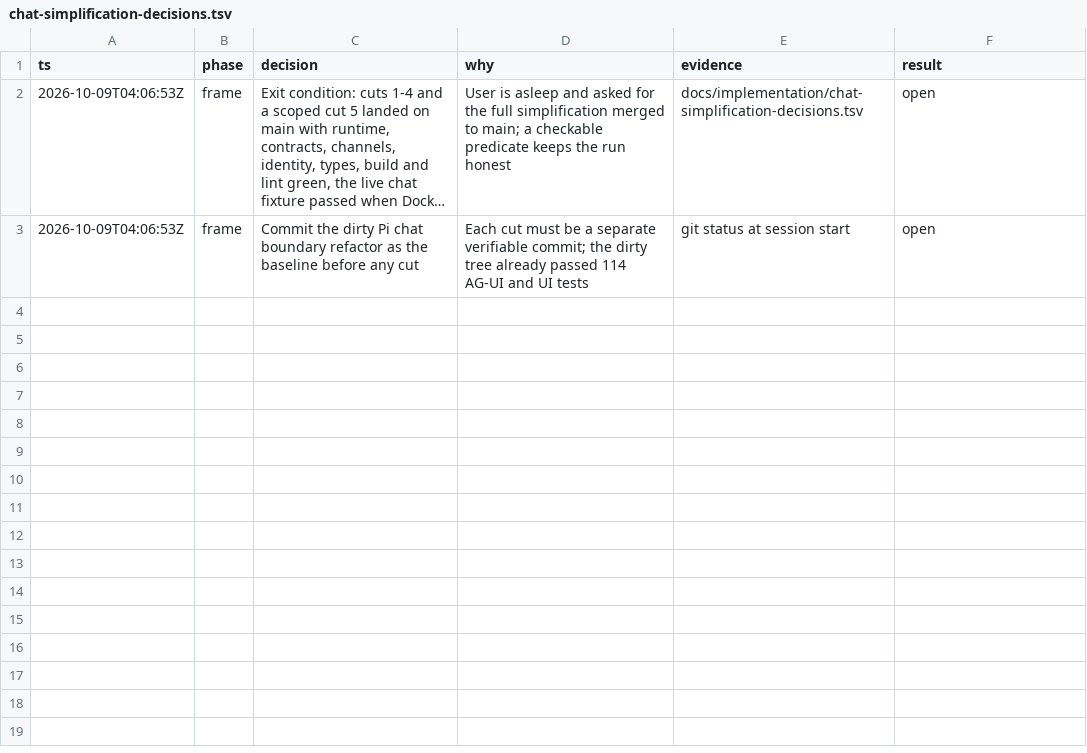
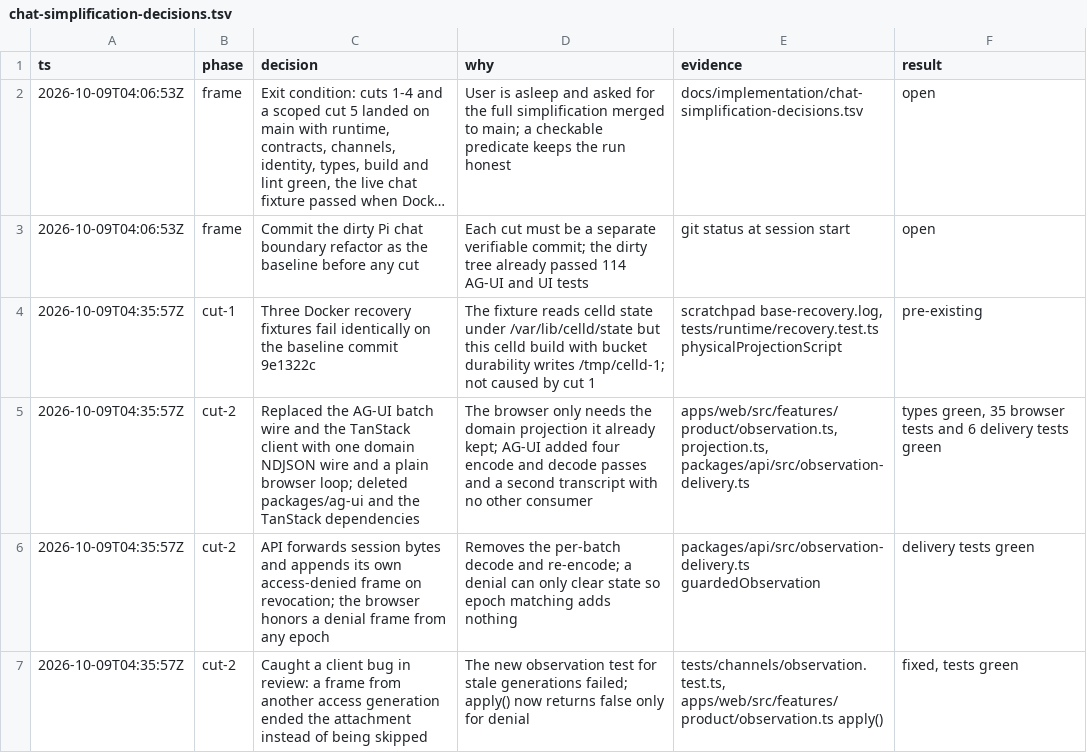
Before and after one commit to jhonsfran/cerebro, a TSV file: docs/implementation/chat-simplification-decisions.tsv, drawn as a sheet; long unchanged cells end in ….

Commit message:
refactor(chat): deliver domain frames to a plain browser client
One Pi text delta crossed four encode and decode passes: the store
stamped a domain frame, the Durable Object re-mapped it into an AG-UI
batch, the API decoded and re-encoded the batch, and the browser
decoded the chunk, re-ran the domain projection and fed TanStack a
second transcript.

The Durable Object now emits domain NDJSON only. The API authorizes on
attach, forwards the bytes, rechecks access every 2 seconds and appends
one access-denied frame on revocation. The browser reads frames in one
loop, checks epoch and sequence, applies them to the projection and
renders from projectionMessages. packages/ag-ui, the TanStack AI
packages and the AG-UI core dependency are removed.

Verified: full type check, 35 browser and panel tests, 6 delivery
tests, lint on every changed file.

```diff
--- a/docs/implementation/chat-simplification-decisions.tsv
+++ b/docs/implementation/chat-simplification-decisions.tsv
@@ -3 +3,5 @@ ts	phase	decision	why	evidence	result
 2026-10-09T04:06:53Z	frame	Commit the dirty Pi chat boundary refactor as the baseline before any cut	Each cut must be a separate verifiable commit; the dirty tree already passed 114 AG-UI and UI tests	git status at session start	open
+2026-10-09T04:35:57Z	cut-1	Three Docker recovery fixtures fail identically on the baseline commit 9e1322c	The fixture reads celld state under /var/lib/celld/state but this celld build with bucket durability writes /tmp/celld-1; not caused by cut 1	scratchpad base-recovery.log, tests/runtime/recovery.test.ts physicalProjectionScript	pre-existing
+2026-10-09T04:35:57Z	cut-2	Replaced the AG-UI batch wire and the TanStack client with one domain NDJSON wire and a plain browser loop; deleted packages/ag-ui and the TanStack dependencies	The browser only needs the domain projection it already kept; AG-UI added four encode and decode passes and a second transcript with no other consumer	apps/web/src/features/product/observation.ts, projection.ts, packages/api/src/observation-delivery.ts	types green, 35 browser tests and 6 delivery tests green
+2026-10-09T04:35:57Z	cut-2	API forwards session bytes and appends its own access-denied frame on revocation; the browser honors a denial frame from any epoch	Removes the per-batch decode and re-encode; a denial can only clear state so epoch matching adds nothing	packages/api/src/observation-delivery.ts guardedObservation	delivery tests green
+2026-10-09T04:35:57Z	cut-2	Caught a client bug in review: a frame from another access generation ended the attachment instead of being skipped	The new observation test for stale generations failed; apply() now returns false only for denial	tests/channels/observation.test.ts, apps/web/src/features/product/observation.ts apply()	fixed, tests green
```
Also changed, not shown: 31 other files.
